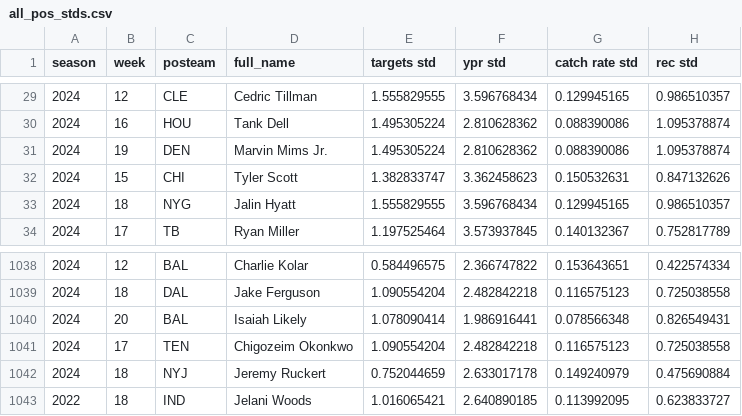
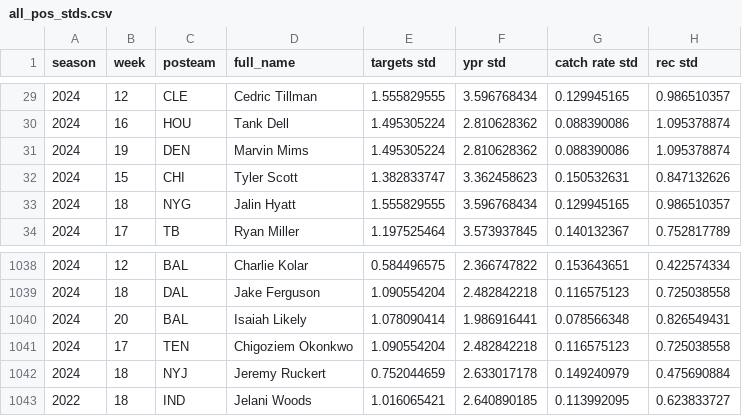
Before and after one commit to nzylakffa/sleepercalc, a CSV file: all_pos_stds.csv, drawn as a sheet; only a part is shown, gaps mark what is left out; the diff names each change by its address in the sheet, - before the commit and + after, or states it on an @@ line.

Commit message:
Add files via upload

```diff
--- a/all_pos_stds.csv
+++ b/all_pos_stds.csv
-D31 (full_name): Marvin Mims Jr.
+D31 (full_name): Marvin Mims
-D1041 (full_name): Chigozeim Okonkwo
+D1041 (full_name): Chigoziem Okonkwo
```
